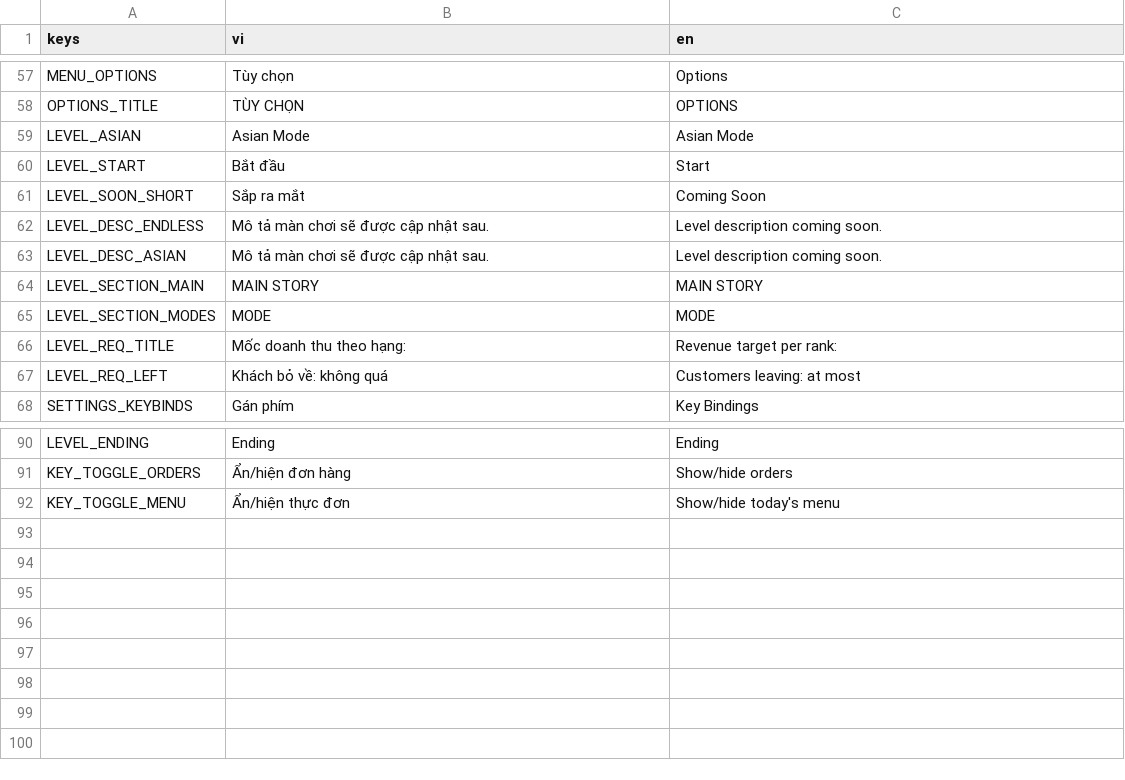
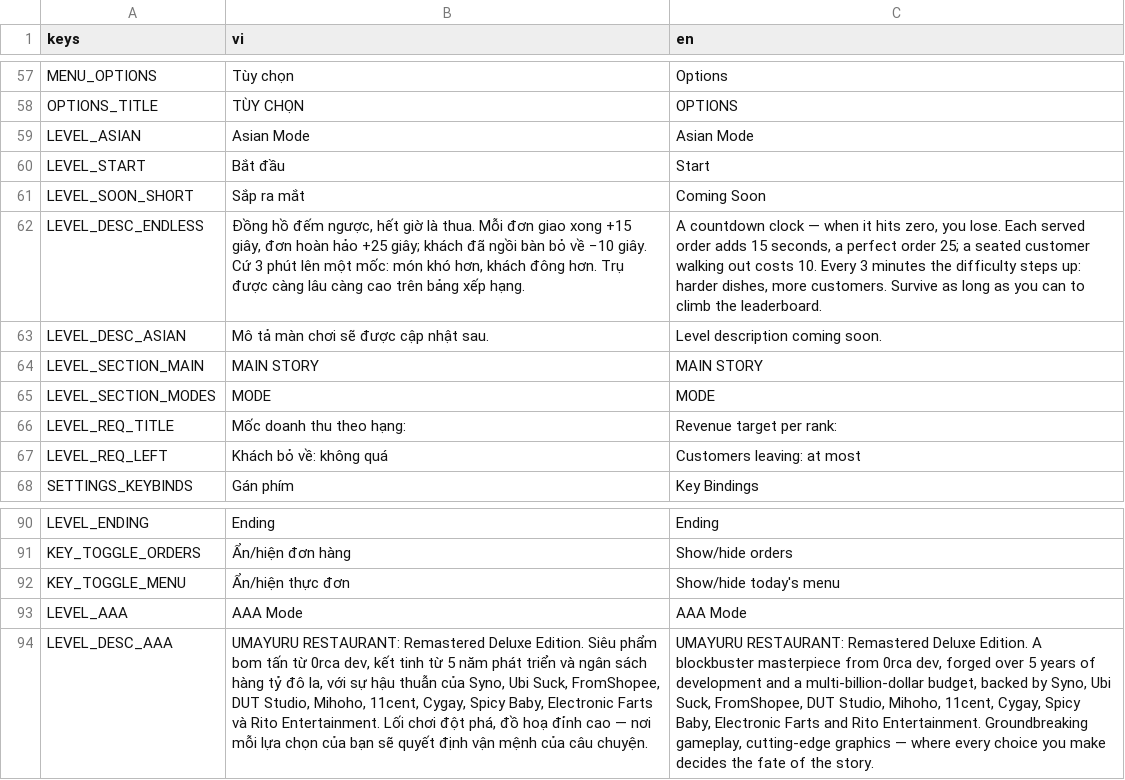
Before and after one commit to Huyle123333/umayuru-restaurant, a CSV file: locale/translations.csv, drawn as a sheet; only a part is shown, gaps mark what is left out; the diff names each change by its address in the sheet, - before the commit and + after, or states it on an @@ line.

Commit message:
Them Endless Mode: dong ho dem nguoc, cong gio moi don, moc do kho 3 phut, bang xep hang theo thoi gian

```diff
--- a/locale/translations.csv
+++ b/locale/translations.csv
-B62 (vi): Mô tả màn chơi sẽ được cập nhật sau.
+B62 (vi): Đồng hồ đếm ngược, hết giờ là thua. Mỗi đơn giao xong +15 giây, đơn hoàn hảo +25 giây; khách đã ngồi bàn bỏ về −10 giây. Cứ 3 phút lên một mốc: món khó hơn, khách đông hơn. Trụ được càng lâu càng cao trên bảng xếp hạng.
-C62 (en): Level description coming soon.
+C62 (en): A countdown clock — when it hits zero, you lose. Each served order adds 15 seconds, a perfect order 25; a seated customer walking out costs 10. Every 3 minutes the difficulty steps up: harder dishes, more customers. Survive as long as you can to climb the leaderboard.
+row 93: LEVEL_AAA | AAA Mode | AAA Mode
+row 94: LEVEL_DESC_AAA | UMAYURU RESTAURANT: Remastered Deluxe Edition. Siêu phẩm bom tấn từ 0rca dev, kết tinh từ 5 năm phát triển và ngân sách hàng tỷ đô la, với sự hậu thuẫn của Syno, Ubi Suck, FromShopee, DUT Studio, Mihoho, 11cent, Cygay, Spicy Baby, Electronic Farts và Rito Entertainment. Lối chơi đột phá, đồ hoạ đỉnh cao — nơi mỗi lựa chọn của bạn sẽ quyết định vận mệnh của câu chuyện. | UMAYURU RESTAURANT: Remastered Deluxe Edition. A blockbuster masterpiece from 0rca dev, forged over 5 years of development and a multi-billion-dollar budget, backed by Syno, Ubi Suck, FromShopee, DUT Studio, Mihoho, 11cent, Cygay, Spicy Baby, Electronic Farts and Rito Entertainment. Groundbreaking gameplay, cutting-edge graphics — where every choice you make decides the fate of the story.
```
Also changed, not shown: 9 other files.
